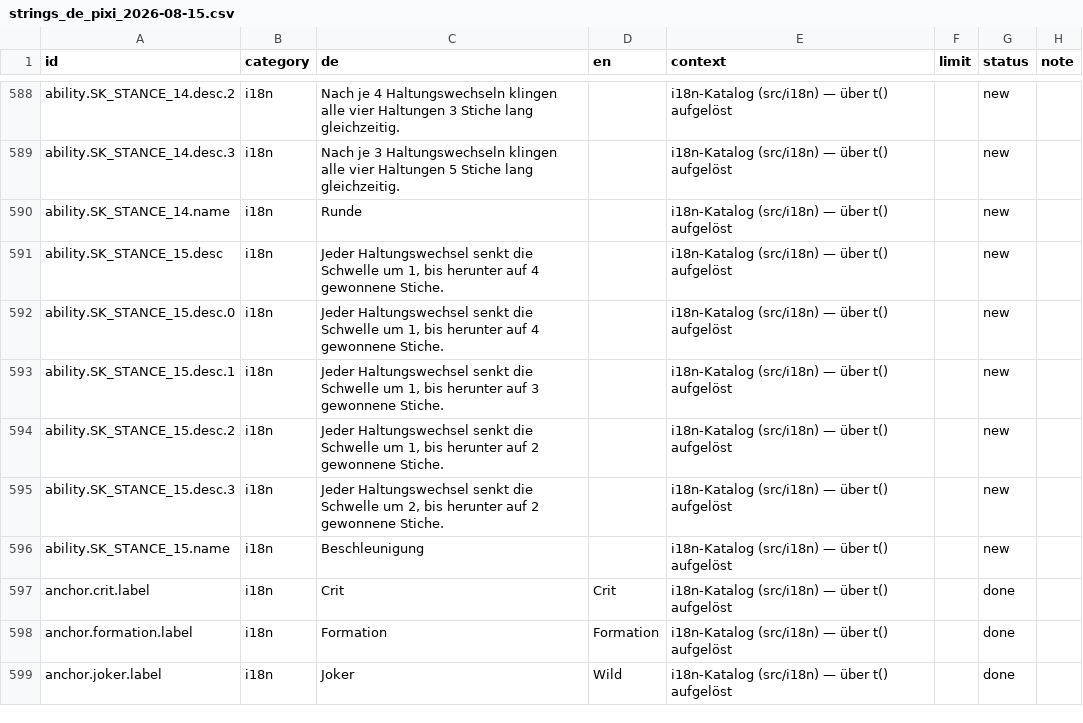
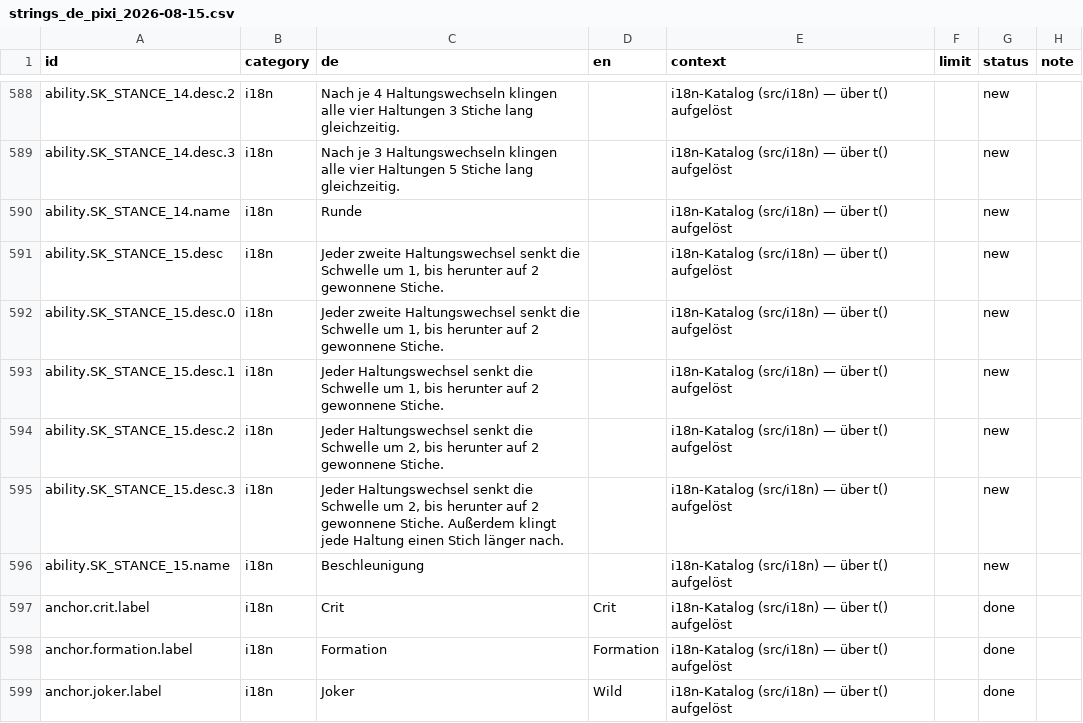
Before and after one commit to GitGudMonkeh/autostich, a CSV file: docs/localization/strings_de_pixi_2026-08-15.csv, drawn as a sheet; only a part is shown, gaps mark what is left out; the diff names each change by its address in the sheet, - before the commit and + after, or states it on an @@ line.

```diff
--- a/docs/localization/strings_de_pixi_2026-08-15.csv
+++ b/docs/localization/strings_de_pixi_2026-08-15.csv
-C591:C592 (de): Jeder Haltungswechsel senkt die Schwelle um 1, bis herunter auf 4 gewonnene Stiche.
+C591:C592 (de): Jeder zweite Haltungswechsel senkt die Schwelle um 1, bis herunter auf 2 gewonnene Stiche.
-C593 (de): …herunter auf 3 gewonnene Stiche.
+C593 (de): …herunter auf 2 gewonnene Stiche.
-C594 (de): …Schwelle um 1, bis herunter…
+C594 (de): …Schwelle um 2, bis herunter…
-C595 (de): …gewonnene Stiche.
+C595 (de): …gewonnene Stiche. Außerdem klingt jede Haltung einen Stich länger nach.
```
Also changed, not shown: docs/localization/strings_es.csv, docs/localization/strings_zh-Hans.csv, 4 other files.
